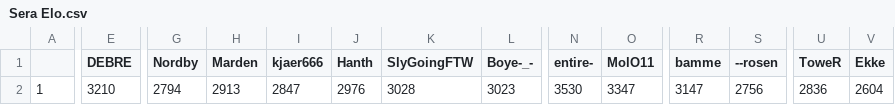
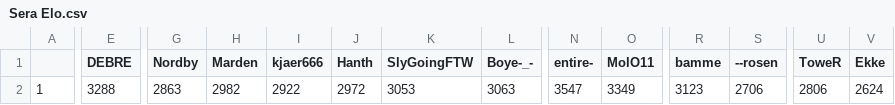
Before and after one commit to ZimZeb0y/SERA-Elo, a CSV file: Sera Elo.csv, drawn as a sheet; only a part is shown, gaps mark what is left out; the diff covers the shown part only; the diff names each change by its address in the sheet, - before the commit and + after, or states it on an @@ line.

```diff
--- a/Sera Elo.csv
+++ b/Sera Elo.csv
-E2 (DEBRE): 3210
+E2 (DEBRE): 3288
-G2 (Nordby): 2794
+G2 (Nordby): 2863
-H2 (Marden): 2913
+H2 (Marden): 2982
-I2 (kjaer666): 2847
+I2 (kjaer666): 2922
-J2 (Hanth): 2976
+J2 (Hanth): 2972
-K2 (SlyGoingFTW): 3028
+K2 (SlyGoingFTW): 3053
-L2 (Boye-_-): 3023
+L2 (Boye-_-): 3063
-N2 (entire-): 3530
+N2 (entire-): 3547
-O2 (MolO11): 3347
+O2 (MolO11): 3349
-R2 (bamme): 3147
+R2 (bamme): 3123
-S2 (--rosen): 2756
+S2 (--rosen): 2706
-U2 (ToweR): 2836
+U2 (ToweR): 2806
-V2 (Ekke): 2604
+V2 (Ekke): 2624
```
Also changed, not shown: 2 edited cells elsewhere in this file.
